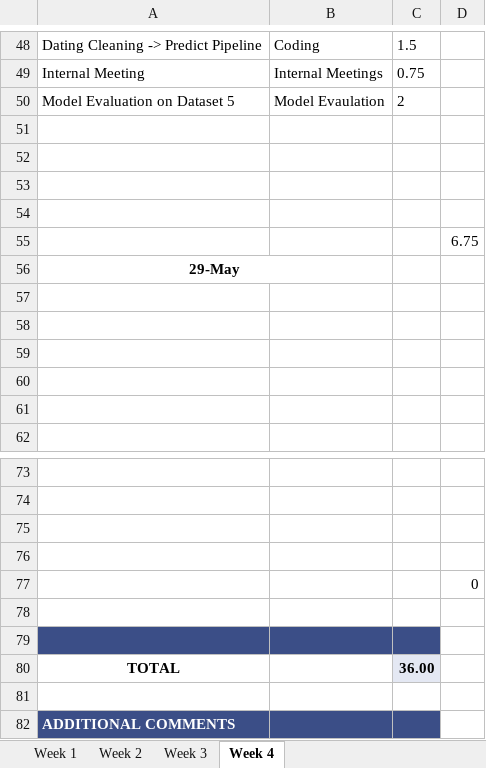
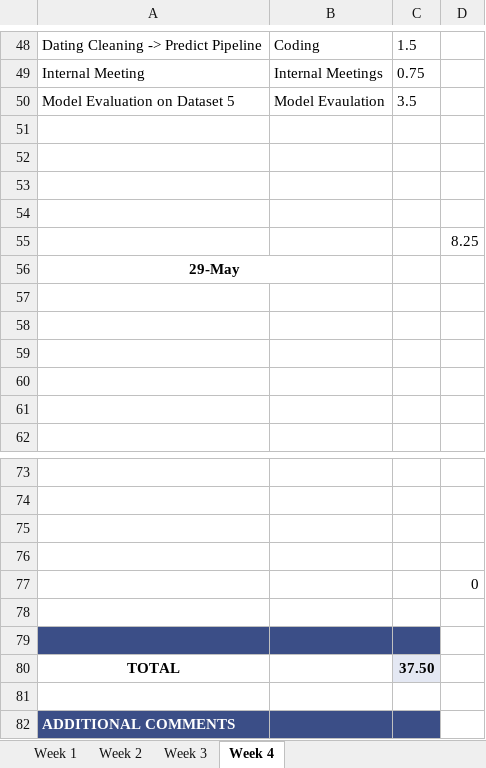
Before and after one commit to ubco-mds-2020-labs/w2020-data599-capstone-projects-ubc-udl, an Excel workbook: personal-logs/ryan-koenig/WorkLog_rk.xlsx, sheet Week 4, drawn as a sheet; only a part is shown, gaps mark what is left out; values as stored, in another font and other column widths than the file's, no borders; conditional formats not drawn; the diff names each change by its address in the sheet, - before the commit and + after, or states it on an @@ line.

Commit message:
updated hours

```diff
--- a/personal-logs/ryan-koenig/WorkLog_rk.xlsx (sheet Week 4)
+++ b/personal-logs/ryan-koenig/WorkLog_rk.xlsx (sheet Week 4)
-C50: 2
+C50: 3.5
-D55: 6.75
+D55: 8.25
-C80: 36.00
+C80: 37.50
```
